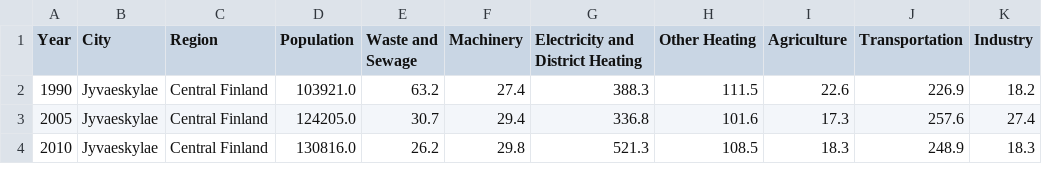
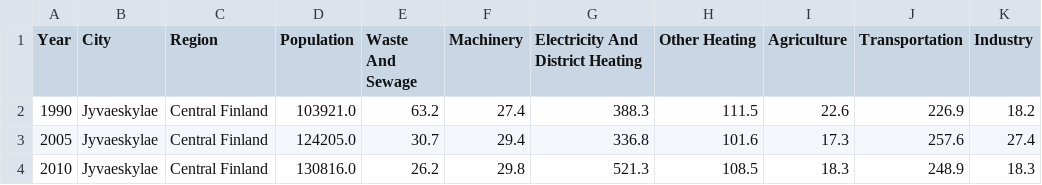
Before and after one commit to NaztyDomingo/Cityplanner_Tool, a CSV file: data/transformed_finland_data/finland_cities_emissions.csv, drawn as a sheet; only a part is shown; the diff names each change by its address in the sheet, - before the commit and + after, or states it on an @@ line.

Commit message:
slight oversight with some data

```diff
--- a/data/transformed_finland_data/finland_cities_emissions.csv
+++ b/data/transformed_finland_data/finland_cities_emissions.csv
-E1: Waste and Sewage
+E1: Waste And Sewage
-G1: Electricity and District Heating
+G1: Electricity And District Heating
```
Also changed, not shown: data/transformed_finland_data/finland_regions_emissions.csv, 3 other files.
